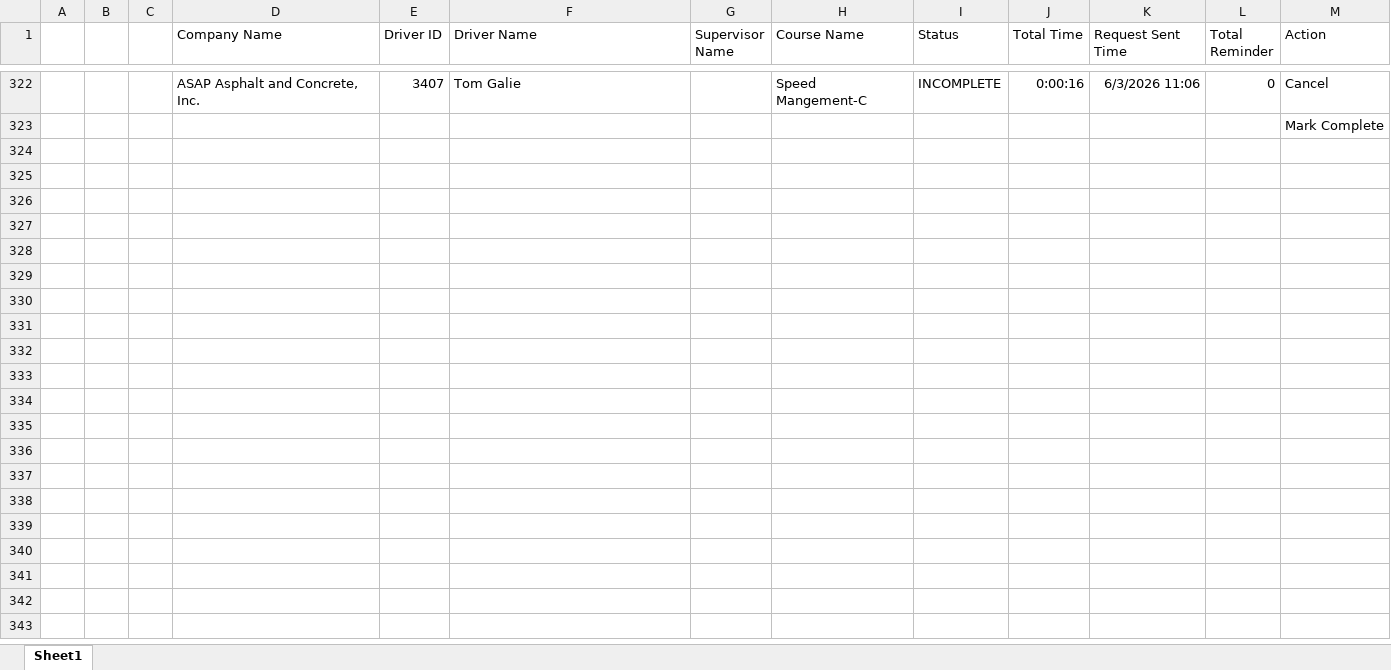
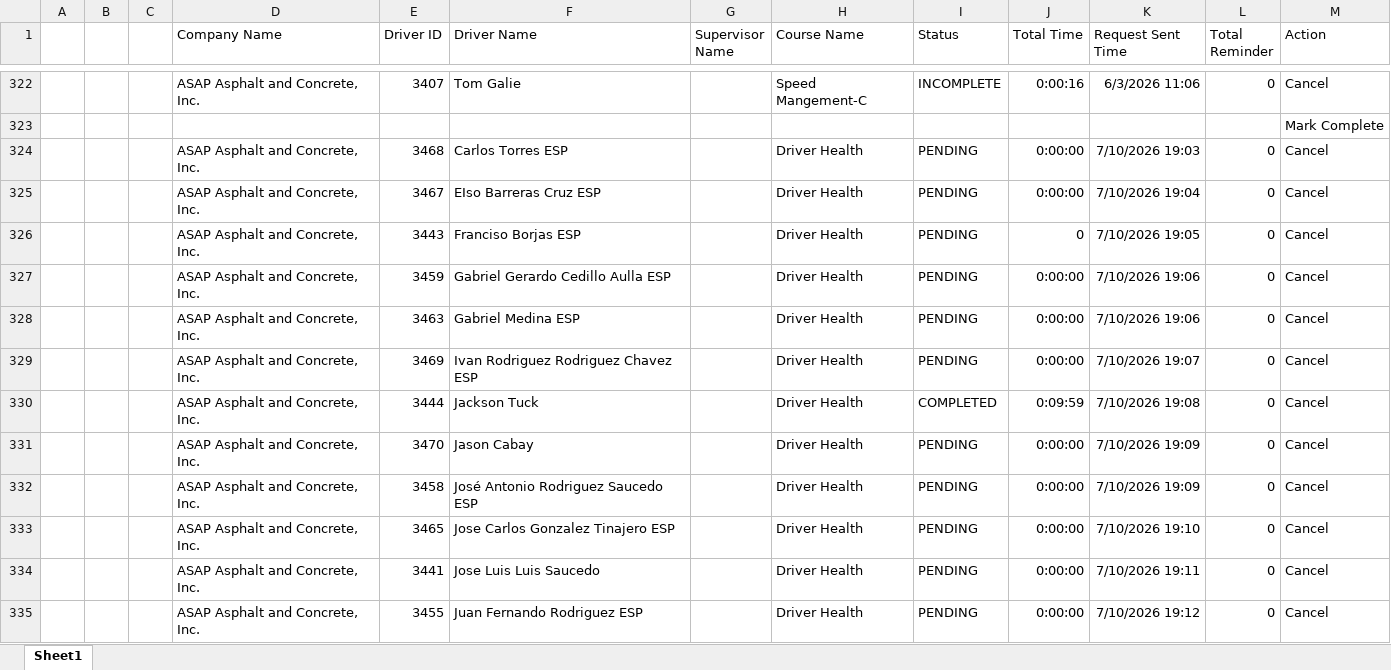
Before and after one commit to jmullins-DEN/ASAP, an Excel workbook: training.xlsx, sheet Sheet1, drawn as a sheet; only a part is shown, gaps mark what is left out; values as stored, in another font and other column widths than the file's, no borders; the diff covers the shown part only; the diff names each change by its address in the sheet, - before the commit and + after, or states it on an @@ line.

Commit message:
Weekly data update: training.xlsx

```diff
--- a/training.xlsx (sheet Sheet1)
+++ b/training.xlsx (sheet Sheet1)
+row 324:  |  |  | ASAP Asphalt and Concrete, Inc. | 3468 | Carlos Torres ESP |  | Driver Health | PENDING | 0:00:00 | 7/10/2026 19:03 | 0 | Cancel
+row 325:  |  |  | ASAP Asphalt and Concrete, Inc. | 3467 | EIso Barreras Cruz ESP |  | Driver Health | PENDING | 0:00:00 | 7/10/2026 19:04 | 0 | Cancel
+row 326:  |  |  | ASAP Asphalt and Concrete, Inc. | 3443 | Franciso Borjas ESP |  | Driver Health | PENDING | 0 | 7/10/2026 19:05 | 0 | Cancel
+row 327:  |  |  | ASAP Asphalt and Concrete, Inc. | 3459 | Gabriel Gerardo Cedillo Aulla ESP |  | Driver Health | PENDING | 0:00:00 | 7/10/2026 19:06 | 0 | Cancel
+row 328:  |  |  | ASAP Asphalt and Concrete, Inc. | 3463 | Gabriel Medina ESP |  | Driver Health | PENDING | 0:00:00 | 7/10/2026 19:06 | 0 | Cancel
+row 329:  |  |  | ASAP Asphalt and Concrete, Inc. | 3469 | Ivan Rodriguez Rodriguez Chavez ESP |  | Driver Health | PENDING | 0:00:00 | 7/10/2026 19:07 | 0 | Cancel
+row 330:  |  |  | ASAP Asphalt and Concrete, Inc. | 3444 | Jackson Tuck |  | Driver Health | COMPLETED | 0:09:59 | 7/10/2026 19:08 | 0 | Cancel
+row 331:  |  |  | ASAP Asphalt and Concrete, Inc. | 3470 | Jason Cabay |  | Driver Health | PENDING | 0:00:00 | 7/10/2026 19:09 | 0 | Cancel
+row 332:  |  |  | ASAP Asphalt and Concrete, Inc. | 3458 | José Antonio Rodriguez Saucedo ESP |  | Driver Health | PENDING | 0:00:00 | 7/10/2026 19:09 | 0 | Cancel
+row 333:  |  |  | ASAP Asphalt and Concrete, Inc. | 3465 | Jose Carlos Gonzalez Tinajero ESP |  | Driver Health | PENDING | 0:00:00 | 7/10/2026 19:10 | 0 | Cancel
+row 334:  |  |  | ASAP Asphalt and Concrete, Inc. | 3441 | Jose Luis Luis Saucedo |  | Driver Health | PENDING | 0:00:00 | 7/10/2026 19:11 | 0 | Cancel
+row 335:  |  |  | ASAP Asphalt and Concrete, Inc. | 3455 | Juan Fernando Rodriguez ESP |  | Driver Health | PENDING | 0:00:00 | 7/10/2026 19:12 | 0 | Cancel
```
Also changed, not shown: 11 added rows elsewhere in this sheet.
